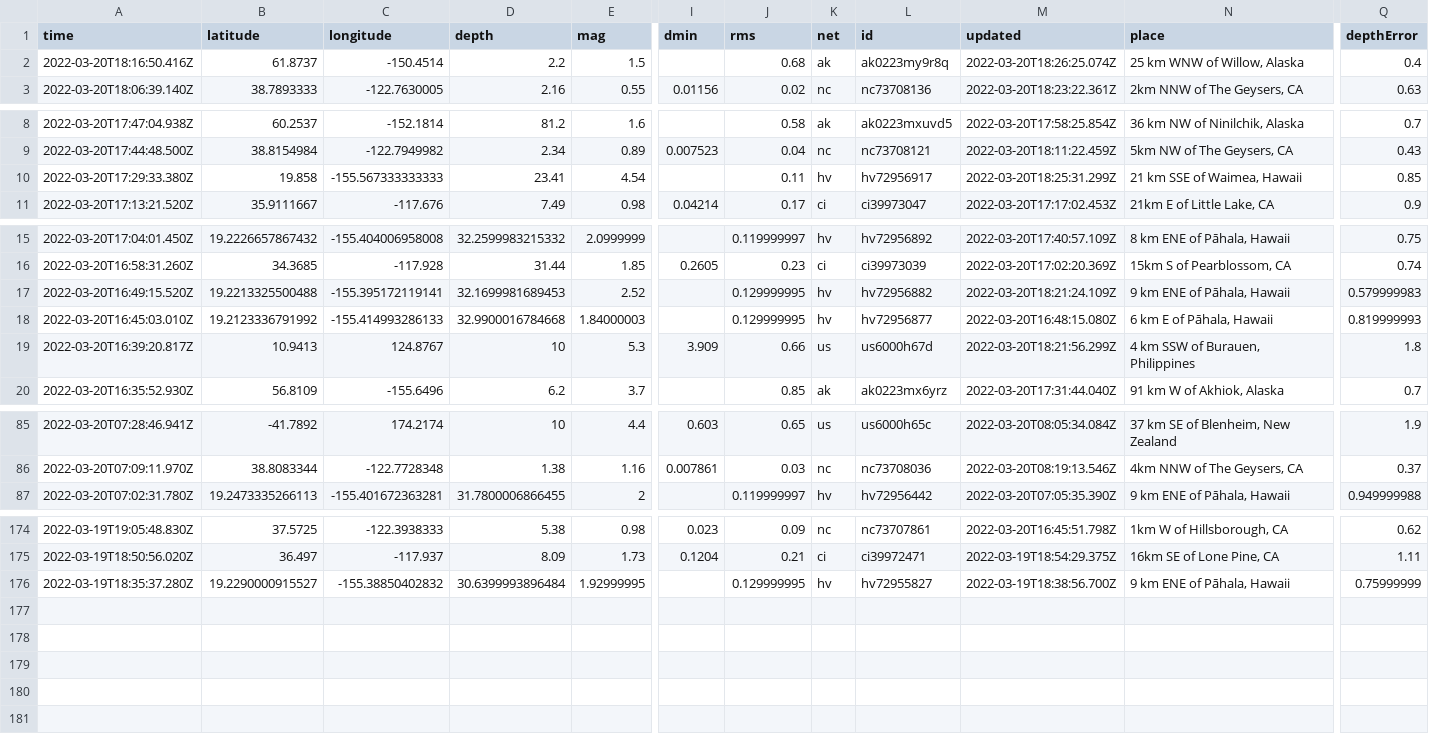
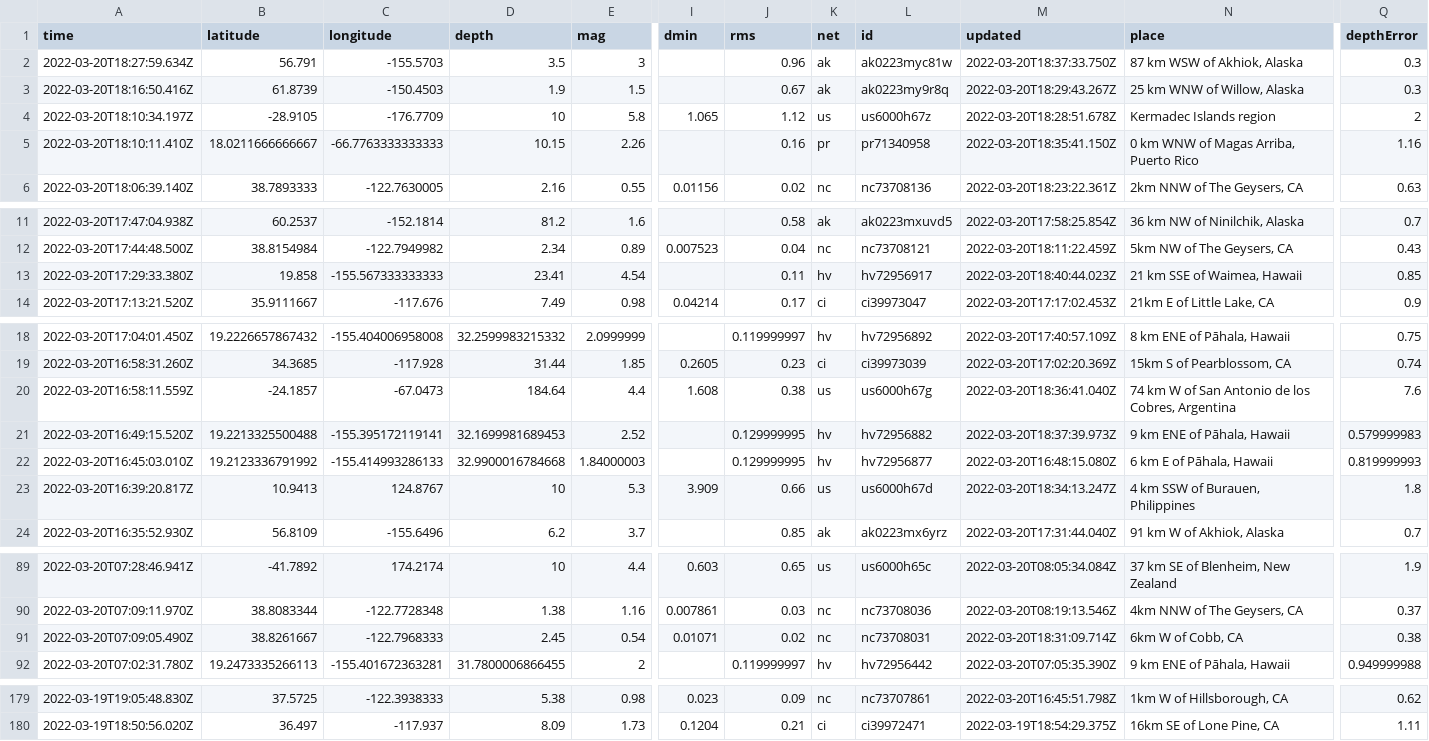
Before and after one commit to JohnnyBerkeley/Nicar2022_actions, a CSV file: usgs_current.csv, drawn as a sheet; only a part is shown, gaps mark what is left out; removed rows and columns are numbered as before the commit, all else as after; rows hold the shown columns only; the diff covers the shown part only; the diff names each change by its address in the sheet, - before the commit and + after, or states it on an @@ line.

```diff
--- a/usgs_current.csv
+++ b/usgs_current.csv
+row 2: 2022-03-20T18:27:59.634Z | 56.791 | -155.5703 | 3.5 | 3 |  | 0.96 | ak | ak0223myc81w | 2022-03-20T18:37:33.750Z | 87 km WSW of Akhiok, Alaska | 0.3
-B3 (latitude): 61.8737
+B3 (latitude): 61.8739
-C3 (longitude): -150.4514
+C3 (longitude): -150.4503
-D3 (depth): 2.2
+D3 (depth): 1.9
-J3 (rms): 0.68
+J3 (rms): 0.67
-M3 (updated): 2022-03-20T18:26:25.074Z
+M3 (updated): 2022-03-20T18:29:43.267Z
-Q3 (depthError): 0.4
+Q3 (depthError): 0.3
+row 4: 2022-03-20T18:10:34.197Z | -28.9105 | -176.7709 | 10 | 5.8 | 1.065 | 1.12 | us | us6000h67z | 2022-03-20T18:28:51.678Z | Kermadec Islands region | 2
+row 5: 2022-03-20T18:10:11.410Z | 18.0211666666667 | -66.7763333333333 | 10.15 | 2.26 |  | 0.16 | pr | pr71340958 | 2022-03-20T18:35:41.150Z | 0 km WNW of Magas Arriba, Puerto Rico | 1.16
-M13 (updated): 2022-03-20T18:25:31.299Z
+M13 (updated): 2022-03-20T18:40:44.023Z
+row 20: 2022-03-20T16:58:11.559Z | -24.1857 | -67.0473 | 184.64 | 4.4 | 1.608 | 0.38 | us | us6000h67g | 2022-03-20T18:36:41.040Z | 74 km W of San Antonio de los Cobres, Argentina | 7.6
-M21 (updated): 2022-03-20T18:21:24.109Z
+M21 (updated): 2022-03-20T18:37:39.973Z
-M23 (updated): 2022-03-20T18:21:56.299Z
+M23 (updated): 2022-03-20T18:34:13.247Z
+row 91: 2022-03-20T07:09:05.490Z | 38.8261667 | -122.7968333 | 2.45 | 0.54 | 0.01071 | 0.02 | nc | nc73708031 | 2022-03-20T18:31:09.714Z | 6km W of Cobb, CA | 0.38
-row 176: 2022-03-19T18:35:37.280Z | 19.2290000915527 | -155.38850402832 | 30.6399993896484 | 1.92999995 |  | 0.129999995 | hv | hv72955827 | 2022-03-19T18:38:56.700Z | 9 km ENE of Pāhala, Hawaii | 0.75999999
```
Also changed, not shown: 1 edited cell elsewhere in this file, usgs_main.csv.
